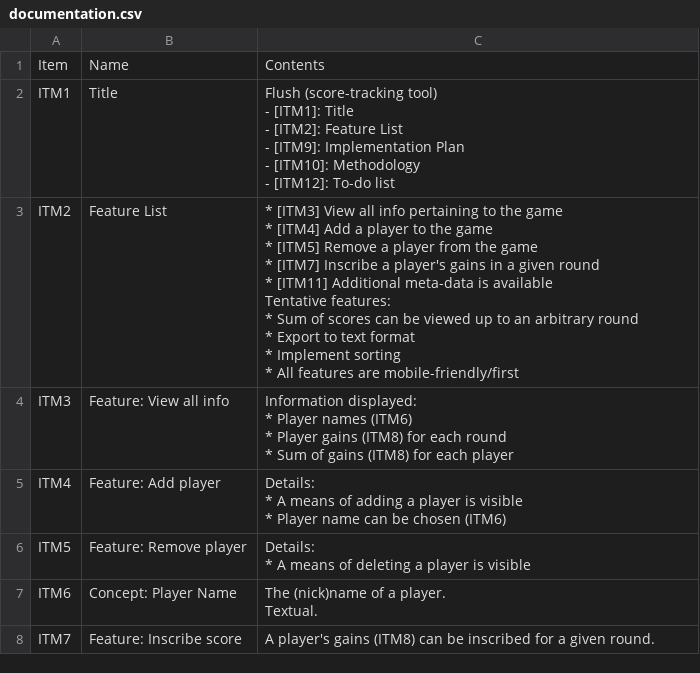
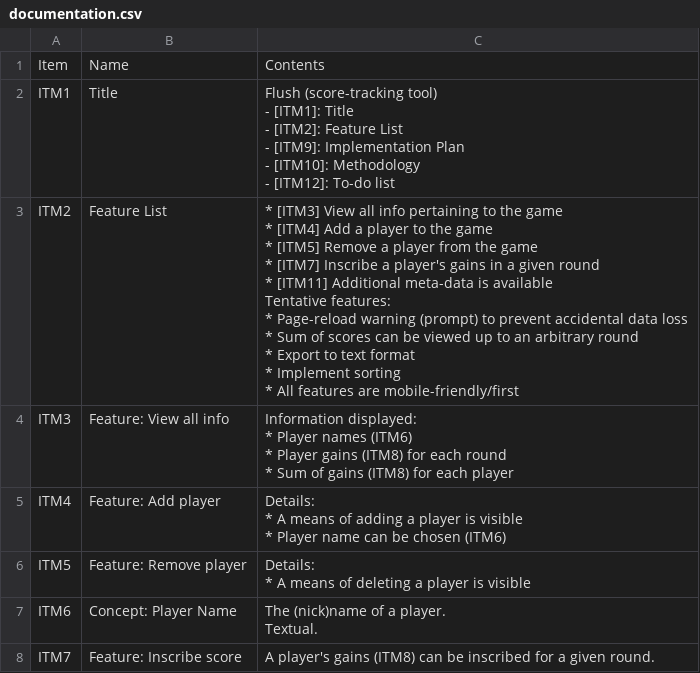
Before and after one commit to 122800/flush, a CSV file: documentation.csv, drawn as a sheet; only a part is shown.

Commit message:
note

```diff
--- a/documentation.csv
+++ b/documentation.csv
@@ -9,16 +9,17 @@ Flush (score-tracking tool)
 "
-ITM2|Feature List|"
-* [ITM3] View all info pertaining to the game
-* [ITM4] Add a player to the game
-* [ITM5] Remove a player from the game
-* [ITM7] Inscribe a player's gains in a given round
-* [ITM11] Additional meta-data is available
-
-Tentative features:
-
-* Sum of scores can be viewed up to an arbitrary round
-* Export to text format
-* Implement sorting
-* All features are mobile-friendly/first
-"
+ITM2|Feature List|"
+* [ITM3] View all info pertaining to the game
+* [ITM4] Add a player to the game
+* [ITM5] Remove a player from the game
+* [ITM7] Inscribe a player's gains in a given round
+* [ITM11] Additional meta-data is available
+
+Tentative features:
+
+* Page-reload warning (prompt) to prevent accidental data loss
+* Sum of scores can be viewed up to an arbitrary round
+* Export to text format
+* Implement sorting
+* All features are mobile-friendly/first
+"
 ITM3|Feature: View all info|"
```
